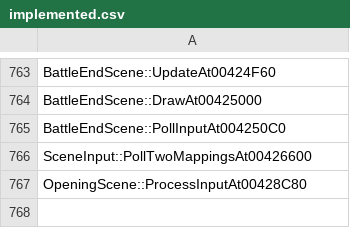
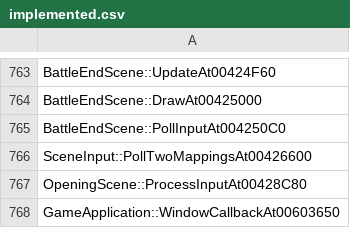
Before and after one commit to N0zoM1z0/th075, a CSV file: config/implemented.csv, drawn as a sheet; only a part is shown, gaps mark what is left out; the diff names each change by its address in the sheet, - before the commit and + after, or states it on an @@ line.

```diff
--- a/config/implemented.csv
+++ b/config/implemented.csv
+row 768: GameApplication::WindowCallbackAt00603650
```
Also changed, not shown: config/known-symbols.csv, config/matches.csv, 10 other files.
